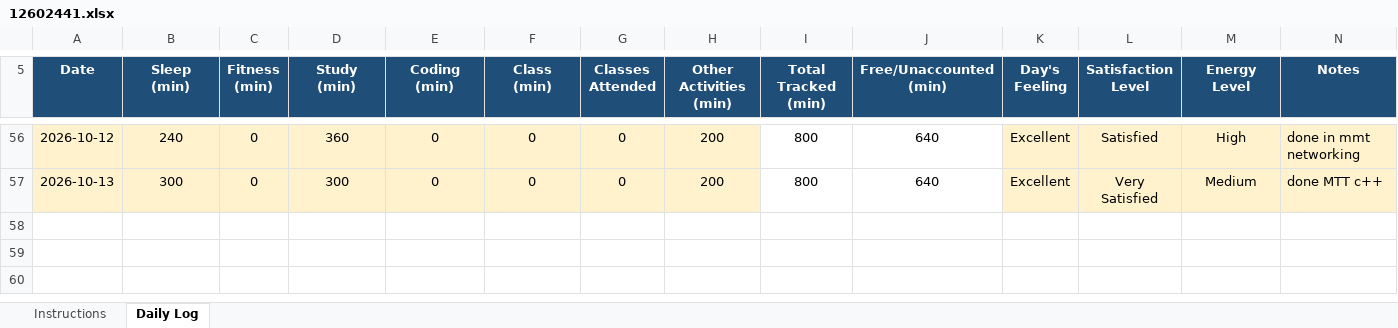
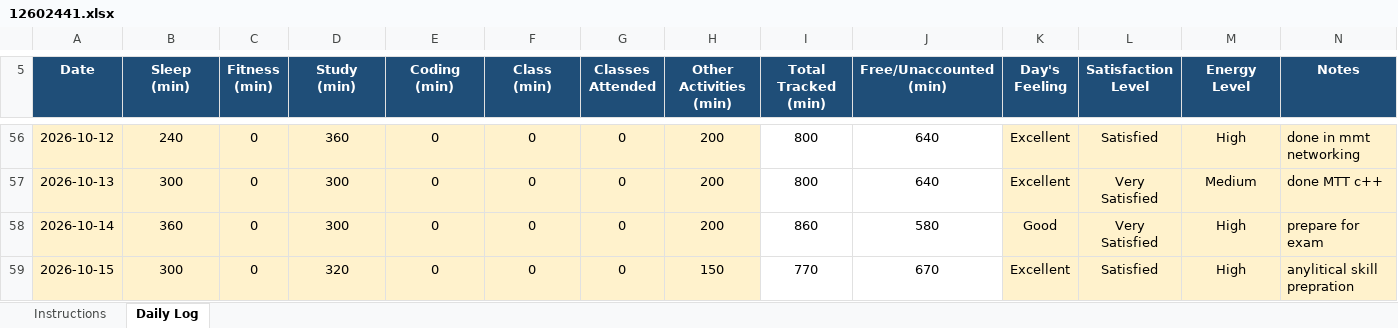
Before and after one commit to coder-shub/12602441, an Excel workbook: 12602441.xlsx, sheet Daily Log, drawn as a sheet; only a part is shown, gaps mark what is left out; values as stored, in another font and other column widths than the file's, no borders; conditional formats not drawn; the diff names each change by its address in the sheet, - before the commit and + after, or states it on an @@ line.

Commit message:
update on 15-10-2026

```diff
--- a/12602441.xlsx (sheet Daily Log)
+++ b/12602441.xlsx (sheet Daily Log)
+row 58: 2026-10-14 | 360 | 0 | 300 | 0 | 0 | 0 | 200 | 860 | 580 | Good | Very Satisfied | High | prepare for exam
+row 59: 2026-10-15 | 300 | 0 | 320 | 0 | 0 | 0 | 150 | 770 | 670 | Excellent | Satisfied | High | anylitical skill prepration
```
